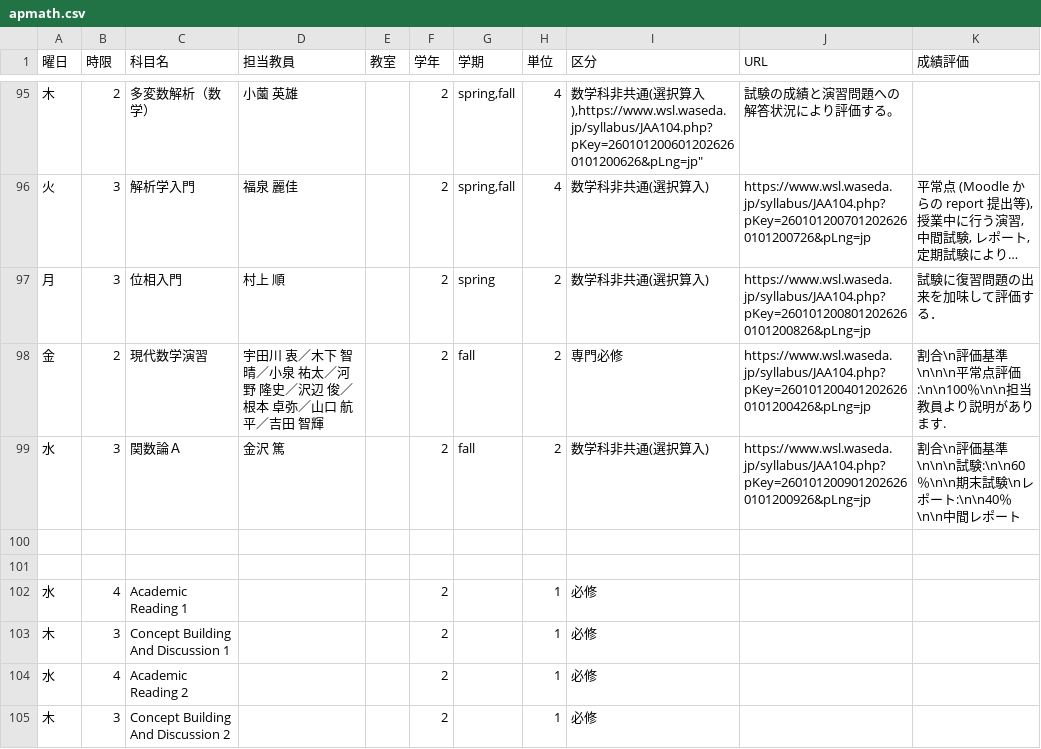
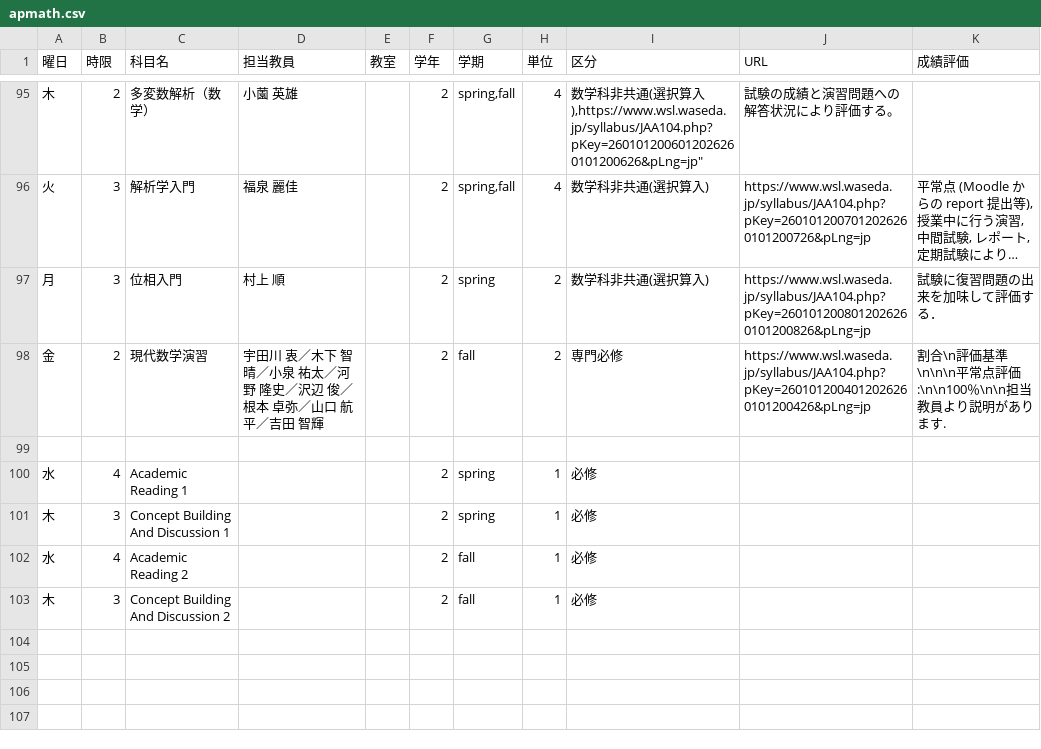
Before and after one commit to NY1729/Risyu, a CSV file: public/csv/apmath.csv, drawn as a sheet; only a part is shown, gaps mark what is left out; long unchanged cells end in ….

```diff
--- a/public/csv/apmath.csv
+++ b/public/csv/apmath.csv
@@ -98,8 +98,6 @@
 金,"2","現代数学演習","宇田川　衷／木下　智晴／小泉　祐太／河野　隆史／沢辺　俊／根本　卓弥／山口　航平／吉田　智輝","",2,"fall",2,"専門必修","https://www.wsl.waseda.jp/syllabus/JAA104.php?pKey=2601012004012026260101200426&pLng=jp","割合\n評価基準\n\n\n平常点評価:\n\n100％\n\n担当教員より説明があります."
-水,"3","関数論Ａ","金沢　篤","",2,"fall",2,"数学科非共通(選択算入)","https://www.wsl.waseda.jp/syllabus/JAA104.php?pKey=2601012009012026260101200926&pLng=jp","割合\n評価基準\n\n\n試験:\n\n60％\n\n期末試験\nレポート:\n\n40％\n\n中間レポート"
 
-
-水,"4","Academic Reading 1","","",2,"",1,"必修","",""
-木,"3","Concept Building And Discussion 1","","",2,"",1,"必修","",""
-水,"4","Academic Reading 2","","",2,"",1,"必修","",""
-木,"3","Concept Building And Discussion 2","","",2,"",1,"必修","",""
+水,"4","Academic Reading 1","","",2,"spring",1,"必修","",""
+木,"3","Concept Building And Discussion 1","","",2,"spring",1,"必修","",""
+水,"4","Academic Reading 2","","",2,"fall",1,"必修","",""
+木,"3","Concept Building And Discussion 2","","",2,"fall",1,"必修","",""
```
Also changed, not shown: public/csv/cs.csv, public/csv/design.csv, 4 other files.
